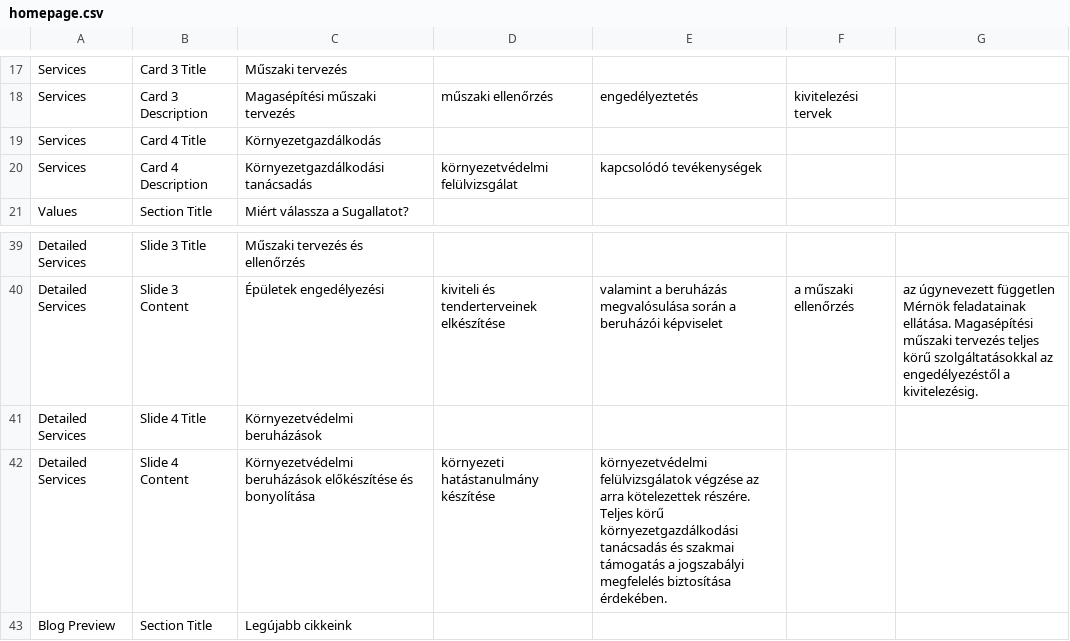
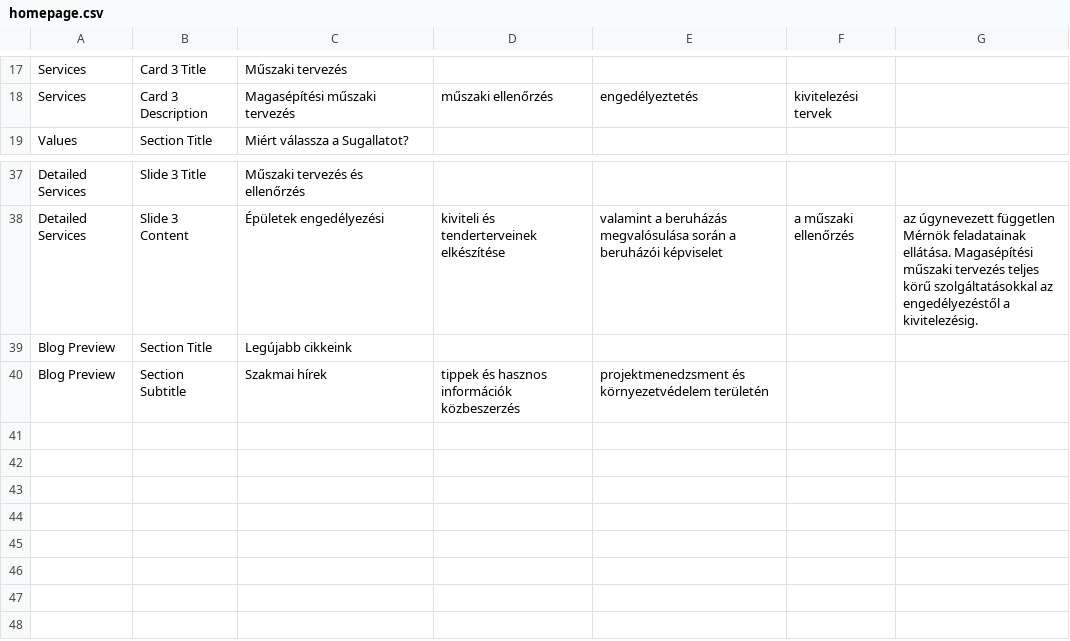
Before and after one commit to JurgenRauch/Sugallat.hu, a CSV file: text/hu/homepage.csv, drawn as a sheet; only a part is shown, gaps mark what is left out; the shorter side is filled out with more unchanged rows; the diff names each change by its address in the sheet, - before the commit and + after, or states it on an @@ line.

```diff
--- a/text/hu/homepage.csv
+++ b/text/hu/homepage.csv
-row 19: Services | Card 4 Title | Környezetgazdálkodás
-row 20: Services | Card 4 Description | Környezetgazdálkodási tanácsadás | környezetvédelmi felülvizsgálat | kapcsolódó tevékenységek
-row 41: Detailed Services | Slide 4 Title | Környezetvédelmi beruházások
-row 42: Detailed Services | Slide 4 Content | Környezetvédelmi beruházások előkészítése és bonyolítása | környezeti hatástanulmány készítése | környezetvédelmi felülvizsgálatok végzése az arra kötelezettek részére. Teljes körű környezetgazdálkodási tanácsadás és szakmai támogatás a jogszabályi megfelelés biztosítása érdekében.
```
Also changed, not shown: text/hu/tevekenysegeink.csv, 10 other files.
